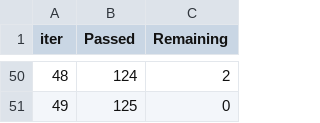
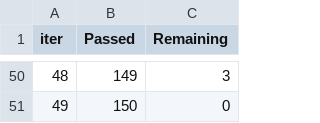
Before and after one commit to diegoflorescba/AprendizajeSupervisado, a TSV file: Práctico/catboost_info/time_left.tsv, drawn as a sheet; only a part is shown, gaps mark what is left out; the diff covers the shown part only.

```diff
--- a/Práctico/catboost_info/time_left.tsv
+++ b/Práctico/catboost_info/time_left.tsv
@@ -50,2 +50,2 @@ iter	Passed	Remaining
-48	124	2
-49	125	0
+48	149	3
+49	150	0
```
Also changed, not shown: 96 edited cells elsewhere in this file, Práctico/catboost_info/learn_error.tsv, 6 other files.
